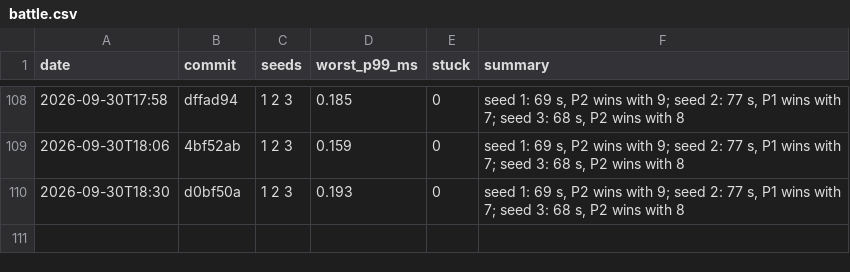
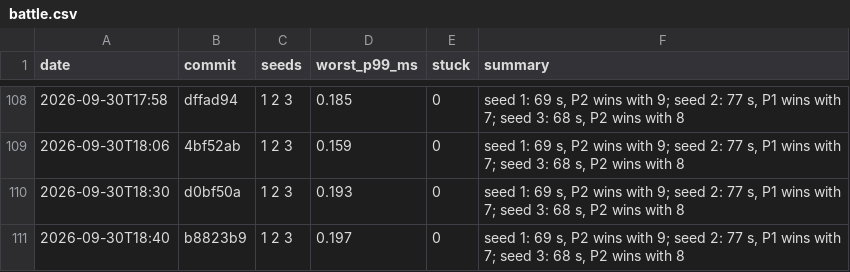
Before and after one commit to DigiMonk73/Empires, a CSV file: docs/metrics/battle.csv, drawn as a sheet; only a part is shown, gaps mark what is left out; the diff names each change by its address in the sheet, - before the commit and + after, or states it on an @@ line.

```diff
--- a/docs/metrics/battle.csv
+++ b/docs/metrics/battle.csv
+row 111: 2026-09-30T18:40 | b8823b9 | 1 2 3 | 0.197 | 0 | seed 1: 69 s, P2 wins with 9; seed 2: 77 s, P1 wins with 7; seed 3: 68 s, P2 wins with 8
```
Also changed, not shown: docs/metrics/ai.csv, docs/metrics/econ.csv, 19 other files.
